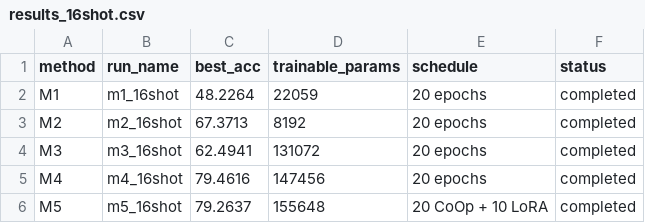
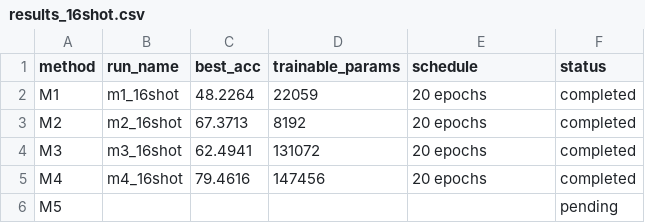
Before and after one commit to Dickey007s/efficient-clip-finetuning, a CSV file: results/tables/results_16shot.csv, drawn as a sheet.

```diff
--- a/results/tables/results_16shot.csv
+++ b/results/tables/results_16shot.csv
@@ -5,2 +5,2 @@ M3,m3_16shot,62.4941,131072,20 epochs,completed
 M4,m4_16shot,79.4616,147456,20 epochs,completed
-M5,m5_16shot,79.2637,155648,20 CoOp + 10 LoRA,completed
+M5,,,,,pending
```
Also changed, not shown: results/tables/experiment_inventory.csv, results/tables/pending_experiments.csv, 6 other files.
